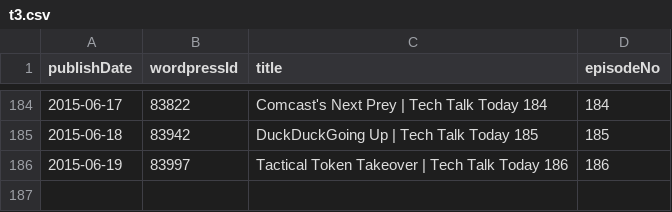
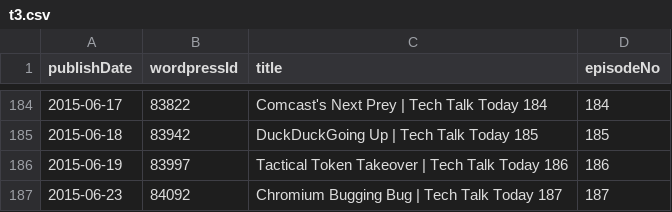
Before and after one commit to Cj-Malone/jb_data, a CSV file: shows/t3.csv, drawn as a sheet; only a part is shown, gaps mark what is left out.

Commit message:
t3187

```diff
--- a/shows/t3.csv
+++ b/shows/t3.csv
@@ -186 +186,2 @@ publishDate,wordpressId,title,episodeNo
 2015-06-19,83997,Tactical Token Takeover | Tech Talk Today 186,186
+2015-06-23,84092,Chromium Bugging Bug | Tech Talk Today 187,187
```
